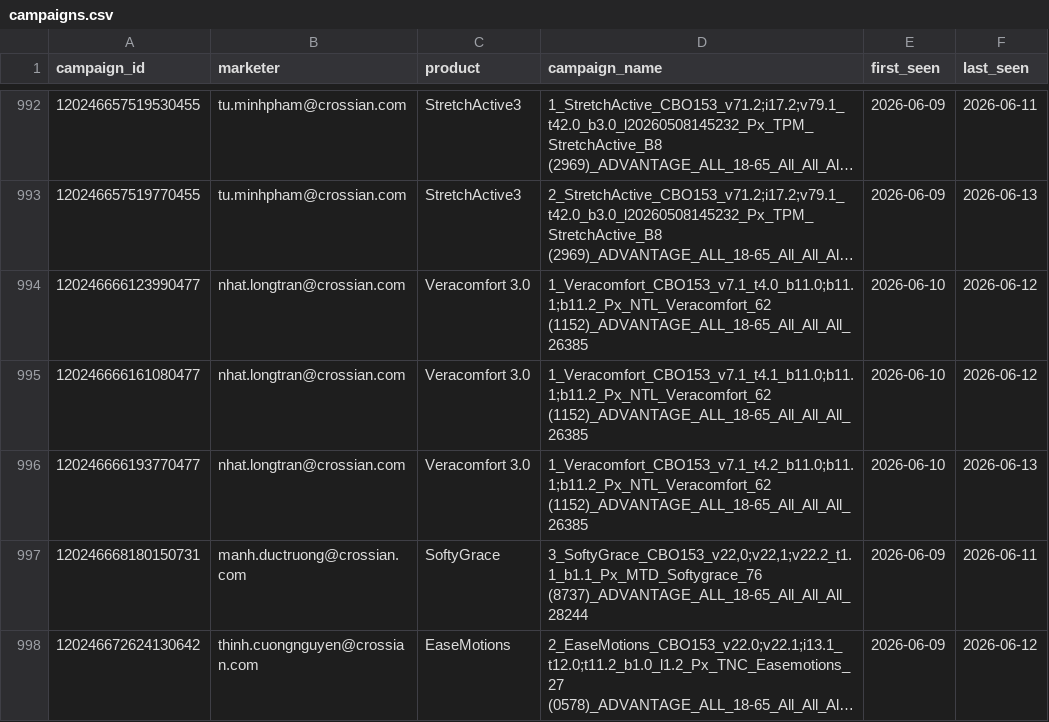
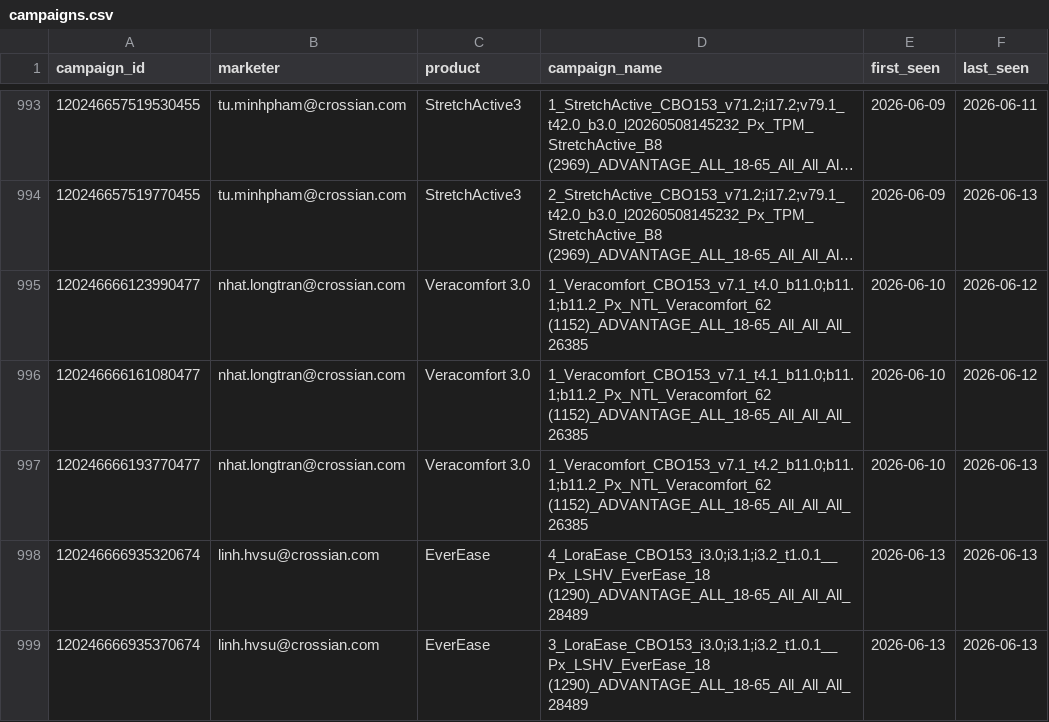
Before and after one commit to binhnguyen-ca/CAMS, a CSV file: data/campaigns.csv, drawn as a sheet; only a part is shown, gaps mark what is left out; the shorter side is filled out with more unchanged rows; long unchanged cells end in …; the diff covers the shown part only.

```diff
--- a/data/campaigns.csv
+++ b/data/campaigns.csv
@@ -996 +997,3 @@ campaign_id,marketer,product,campaign_name,first_seen,last_seen
 120246666193770477,nhat.longtran@crossian.com,Veracomfort 3.0,1_Veracomfort_CBO153_v7.1_t4.2_b11.0;b11.1;b11.2_Px_NTL_Veracomfort_62 (1152)_ADVANTAGE_ALL_18-65_All_All_All_26385,2026-06-10,2026-06-13
+120246666935320674,linh.hvsu@crossian.com,EverEase,4_LoraEase_CBO153_i3.0;i3.1;i3.2_t1.0.1__Px_LSHV_EverEase_18 (1290)_ADVANTAGE_ALL_18-65_All_All_All_28489,2026-06-13,2026-06-13
+120246666935370674,linh.hvsu@crossian.com,EverEase,3_LoraEase_CBO153_i3.0;i3.1;i3.2_t1.0.1__Px_LSHV_EverEase_18 (1290)_ADVANTAGE_ALL_18-65_All_All_All_28489,2026-06-13,2026-06-13
```
Also changed, not shown: 13 added rows and 27 edited cells elsewhere in this file, 1 other file.
